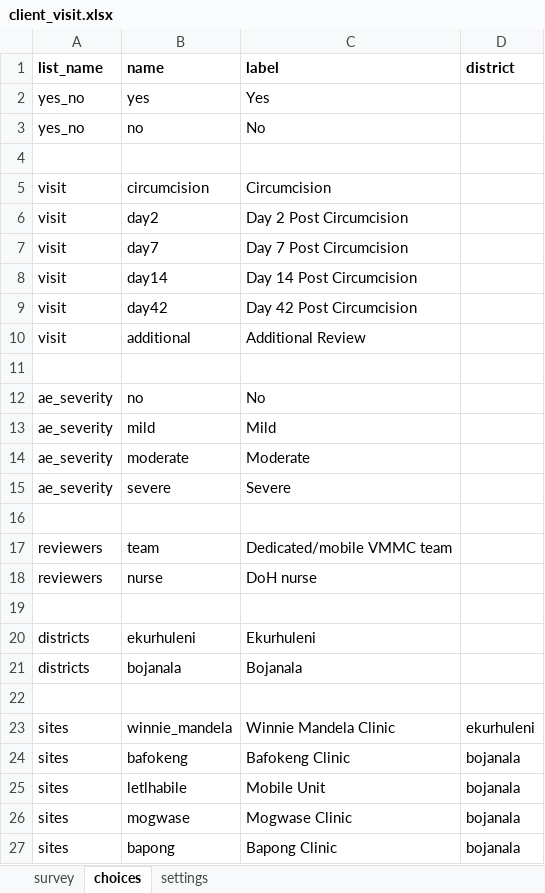
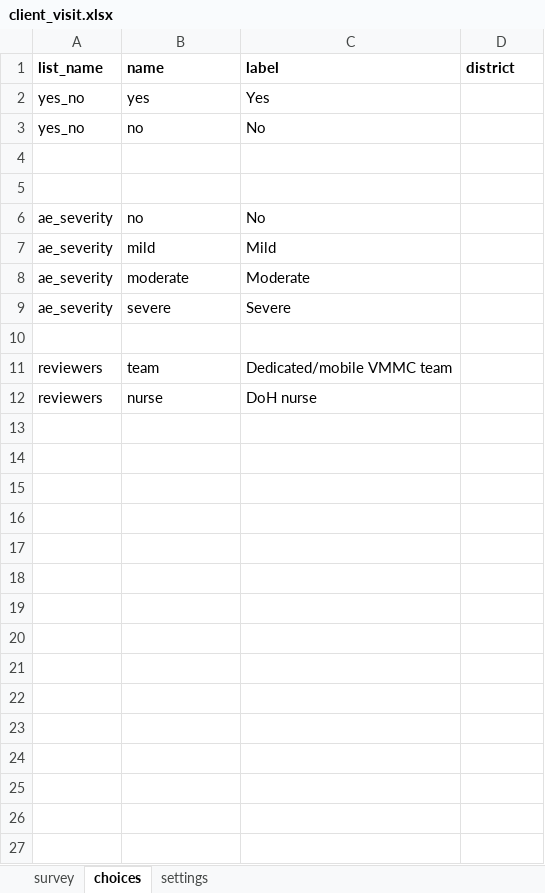
Before and after one commit to I-TECH-UW/2waytexting, an Excel workbook: config/itech-aurum/forms/app/client_visit.xlsx, sheet choices, drawn as a sheet; values as stored, in another font and other column widths than the file's, no borders; the diff names each change by its address in the sheet, - before the commit and + after, or states it on an @@ line.

```diff
--- a/config/itech-aurum/forms/app/client_visit.xlsx (sheet choices)
+++ b/config/itech-aurum/forms/app/client_visit.xlsx (sheet choices)
-row 5: visit | circumcision | Circumcision
-row 6: visit | day2 | Day 2 Post Circumcision
-row 7: visit | day7 | Day 7 Post Circumcision
-row 8: visit | day14 | Day 14 Post Circumcision
-row 9: visit | day42 | Day 42 Post Circumcision
-row 10: visit | additional | Additional Review
-row 19: (empty)
-row 20: districts | ekurhuleni | Ekurhuleni
-row 21: districts | bojanala | Bojanala
-row 22: (empty)
-row 23: sites | winnie_mandela | Winnie Mandela Clinic | ekurhuleni
-row 24: sites | bafokeng | Bafokeng Clinic | bojanala
-row 25: sites | letlhabile | Mobile Unit | bojanala
-row 26: sites | mogwase | Mogwase Clinic | bojanala
-row 27: sites | bapong | Bapong Clinic | bojanala
```
Also changed, not shown: sheet survey, config/itech-aurum/forms/app/client_review.xlsx, config/itech-aurum/forms/contact/person-edit.xlsx, 9 other files.
